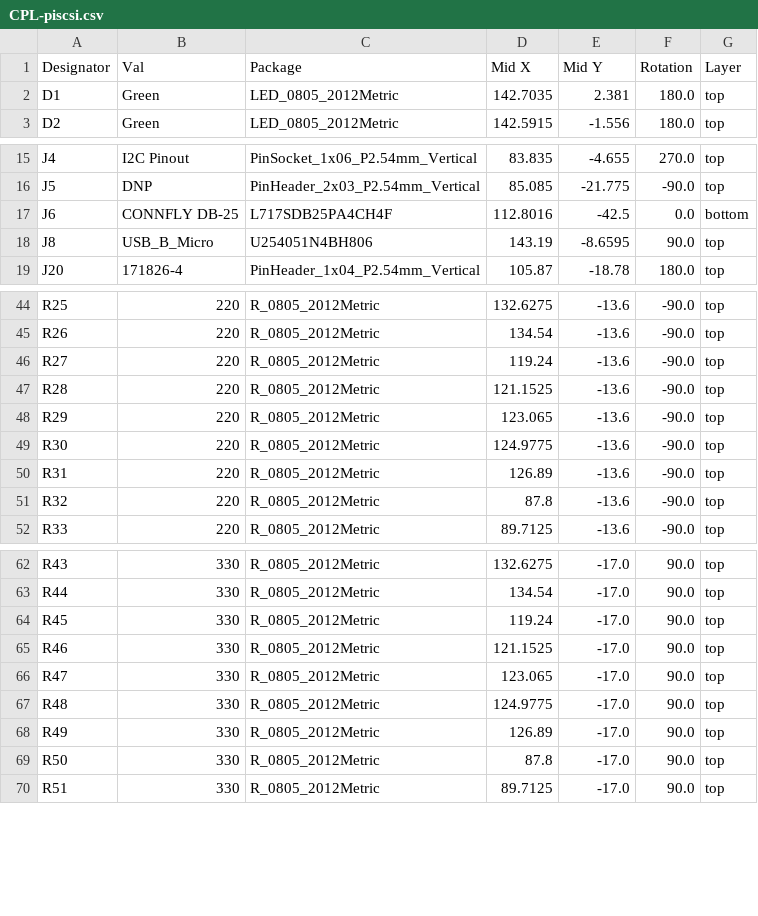
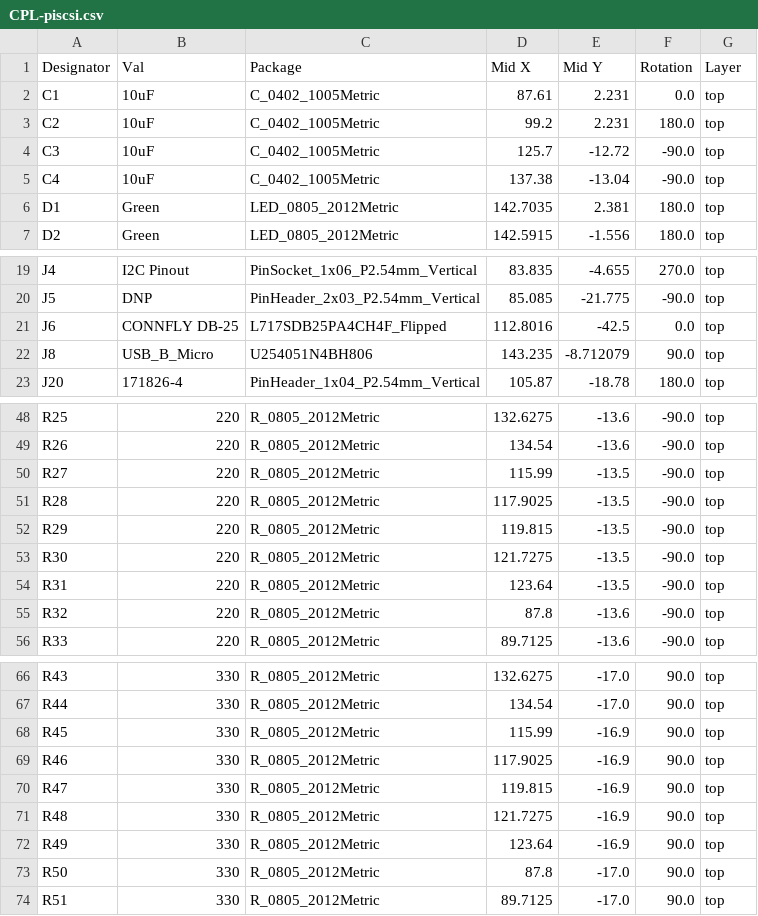
Before and after one commit to PiSCSI/piscsi-hw, a CSV file: piscsi_2p7/jlcpcb/production_files/CPL-piscsi.csv, drawn as a sheet; only a part is shown, gaps mark what is left out; the diff covers the shown part only.

```diff
--- a/piscsi_2p7/jlcpcb/production_files/CPL-piscsi.csv
+++ b/piscsi_2p7/jlcpcb/production_files/CPL-piscsi.csv
@@ -1,2 +1,6 @@
 Designator,Val,Package,Mid X,Mid Y,Rotation,Layer
+C1,10uF,C_0402_1005Metric,87.61,2.231,0.0,top
+C2,10uF,C_0402_1005Metric,99.2,2.231,180.0,top
+C3,10uF,C_0402_1005Metric,125.7,-12.72,-90.0,top
+C4,10uF,C_0402_1005Metric,137.38,-13.04,-90.0,top
 D1,Green,LED_0805_2012Metric,142.7035,2.381,180.0,top
@@ -16,4 +20,4 @@ J4,I2C Pinout,PinSocket_1x06_P2.54mm_Vertical,83.835,-4.655,270.0,top
 J5,DNP,PinHeader_2x03_P2.54mm_Vertical,85.085,-21.775,-90.0,top
-J6,CONNFLY DB-25,L717SDB25PA4CH4F,112.8016,-42.5,0.0,bottom
-J8,USB_B_Micro,U254051N4BH806,143.19,-8.6595,90.0,top
+J6,CONNFLY DB-25,L717SDB25PA4CH4F_Flipped,112.8016,-42.5,0.0,top
+J8,USB_B_Micro,U254051N4BH806,143.235,-8.712079,90.0,top
 J20,171826-4,PinHeader_1x04_P2.54mm_Vertical,105.87,-18.78,180.0,top
@@ -45,7 +49,7 @@ R25,220,R_0805_2012Metric,132.6275,-13.6,-90.0,top
 R26,220,R_0805_2012Metric,134.54,-13.6,-90.0,top
-R27,220,R_0805_2012Metric,119.24,-13.6,-90.0,top
-R28,220,R_0805_2012Metric,121.1525,-13.6,-90.0,top
-R29,220,R_0805_2012Metric,123.065,-13.6,-90.0,top
-R30,220,R_0805_2012Metric,124.9775,-13.6,-90.0,top
-R31,220,R_0805_2012Metric,126.89,-13.6,-90.0,top
+R27,220,R_0805_2012Metric,115.99,-13.5,-90.0,top
+R28,220,R_0805_2012Metric,117.9025,-13.5,-90.0,top
+R29,220,R_0805_2012Metric,119.815,-13.5,-90.0,top
+R30,220,R_0805_2012Metric,121.7275,-13.5,-90.0,top
+R31,220,R_0805_2012Metric,123.64,-13.5,-90.0,top
 R32,220,R_0805_2012Metric,87.8,-13.6,-90.0,top
@@ -63,7 +67,7 @@ R43,330,R_0805_2012Metric,132.6275,-17.0,90.0,top
 R44,330,R_0805_2012Metric,134.54,-17.0,90.0,top
-R45,330,R_0805_2012Metric,119.24,-17.0,90.0,top
-R46,330,R_0805_2012Metric,121.1525,-17.0,90.0,top
-R47,330,R_0805_2012Metric,123.065,-17.0,90.0,top
-R48,330,R_0805_2012Metric,124.9775,-17.0,90.0,top
-R49,330,R_0805_2012Metric,126.89,-17.0,90.0,top
+R45,330,R_0805_2012Metric,115.99,-16.9,90.0,top
+R46,330,R_0805_2012Metric,117.9025,-16.9,90.0,top
+R47,330,R_0805_2012Metric,119.815,-16.9,90.0,top
+R48,330,R_0805_2012Metric,121.7275,-16.9,90.0,top
+R49,330,R_0805_2012Metric,123.64,-16.9,90.0,top
 R50,330,R_0805_2012Metric,87.8,-17.0,90.0,top
```
Also changed, not shown: 3 edited cells elsewhere in this file, piscsi_2p7/jlcpcb/production_files/BOM-piscsi.csv, 32 other files.
